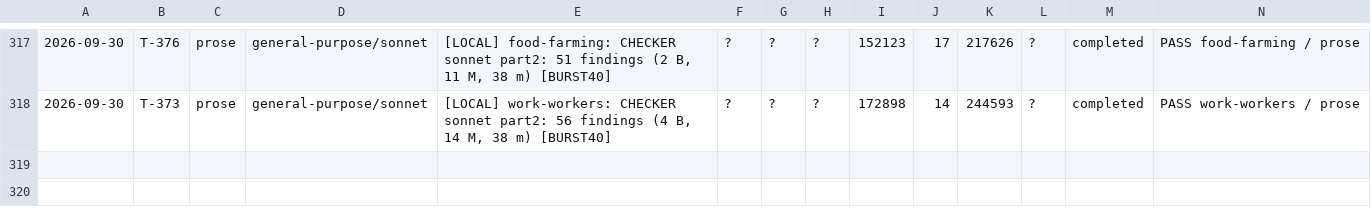
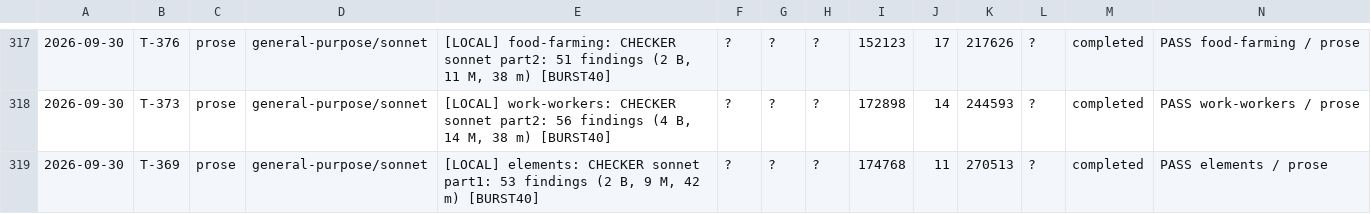
Before and after one commit to jonnystokes/USA-History-grid-book, a TSV file: control/usage-log.tsv, drawn as a sheet; only a part is shown, gaps mark what is left out; the diff names each change by its address in the sheet, - before the commit and + after, or states it on an @@ line.

```diff
--- a/control/usage-log.tsv
+++ b/control/usage-log.tsv
+row 319: 2026-09-30 | T-369 | prose | general-purpose/sonnet | [LOCAL] elements: CHECKER sonnet part1: 53 findings (2 B, 9 M, 42 m) [BURST40] | ? | ? | ? | 174768 | 11 | 270513 | ? | completed | PASS elements / prose
```
Also changed, not shown: 2 other files.
